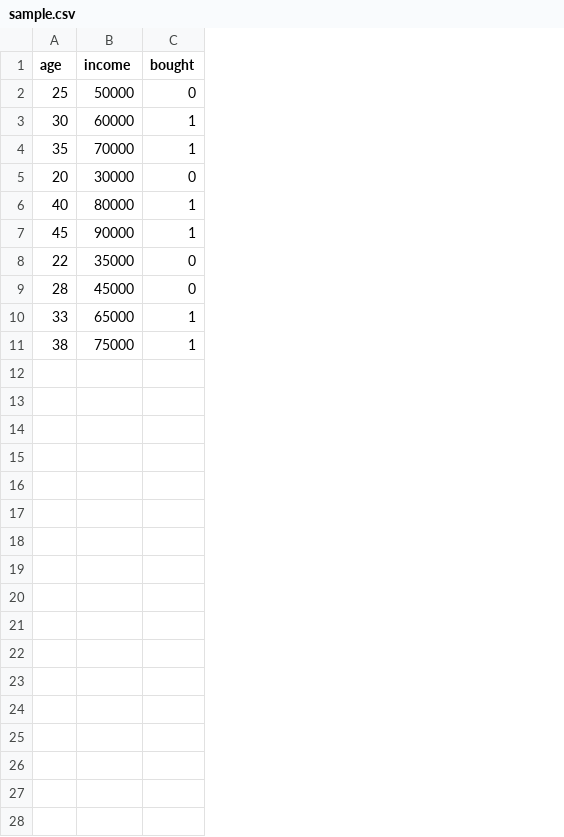
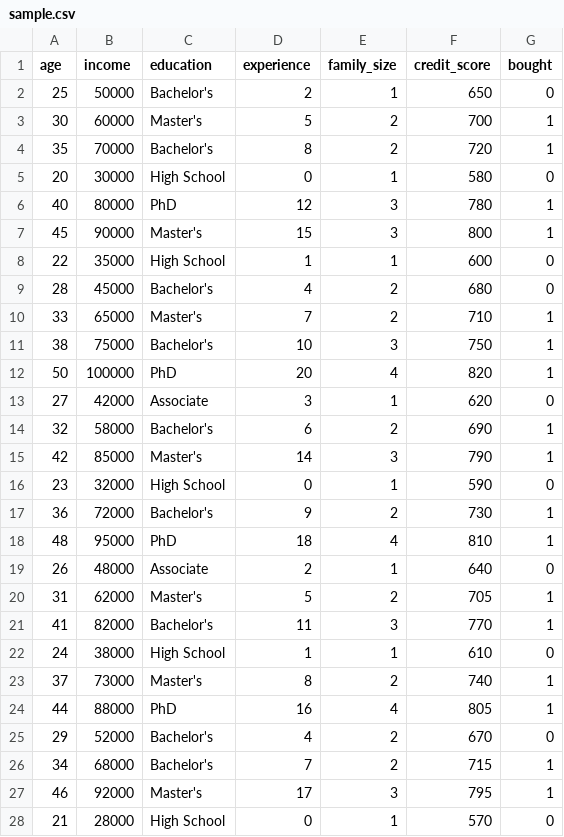
Before and after one commit to Adii0906/ML-Agent, a CSV file: data/sample.csv, drawn as a sheet; only a part is shown; the diff covers the shown part only; the diff names each change by its address in the sheet, - before the commit and + after, or states it on an @@ line.

Commit message:
sample.csv

```diff
--- a/data/sample.csv
+++ b/data/sample.csv
+column C (education), rows 2-11: Bachelor's | Master's | Bachelor's | High School | PhD | Master's | High School | Bachelor's | Master's | Bachelor's
+column D (experience), rows 2-11: 2 | 5 | 8 | 0 | 12 | 15 | 1 | 4 | 7 | 10
+column E (family_size), rows 2-11: 1 | 2 | 2 | 1 | 3 | 3 | 1 | 2 | 2 | 3
+column F (credit_score), rows 2-11: 650 | 700 | 720 | 580 | 780 | 800 | 600 | 680 | 710 | 750
+row 12: 50 | 100000 | PhD | 20 | 4 | 820 | 1
+row 13: 27 | 42000 | Associate | 3 | 1 | 620 | 0
+row 14: 32 | 58000 | Bachelor's | 6 | 2 | 690 | 1
+row 15: 42 | 85000 | Master's | 14 | 3 | 790 | 1
+row 16: 23 | 32000 | High School | 0 | 1 | 590 | 0
+row 17: 36 | 72000 | Bachelor's | 9 | 2 | 730 | 1
+row 18: 48 | 95000 | PhD | 18 | 4 | 810 | 1
+row 19: 26 | 48000 | Associate | 2 | 1 | 640 | 0
+row 20: 31 | 62000 | Master's | 5 | 2 | 705 | 1
+row 21: 41 | 82000 | Bachelor's | 11 | 3 | 770 | 1
+row 22: 24 | 38000 | High School | 1 | 1 | 610 | 0
+row 23: 37 | 73000 | Master's | 8 | 2 | 740 | 1
+row 24: 44 | 88000 | PhD | 16 | 4 | 805 | 1
+row 25: 29 | 52000 | Bachelor's | 4 | 2 | 670 | 0
+row 26: 34 | 68000 | Bachelor's | 7 | 2 | 715 | 1
+row 27: 46 | 92000 | Master's | 17 | 3 | 795 | 1
+row 28: 21 | 28000 | High School | 0 | 1 | 570 | 0
```
Also changed, not shown: 2 added rows elsewhere in this file.
